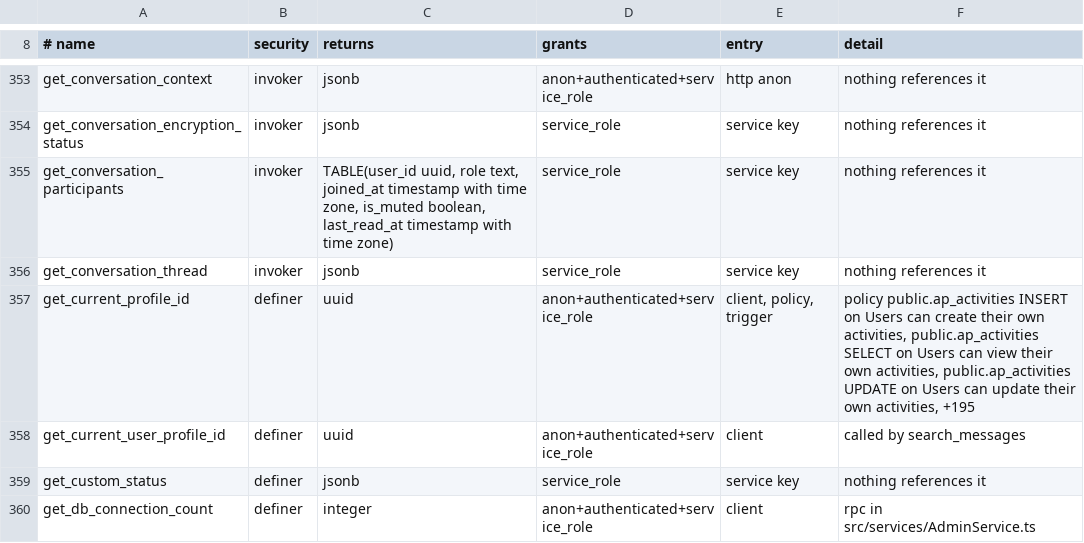
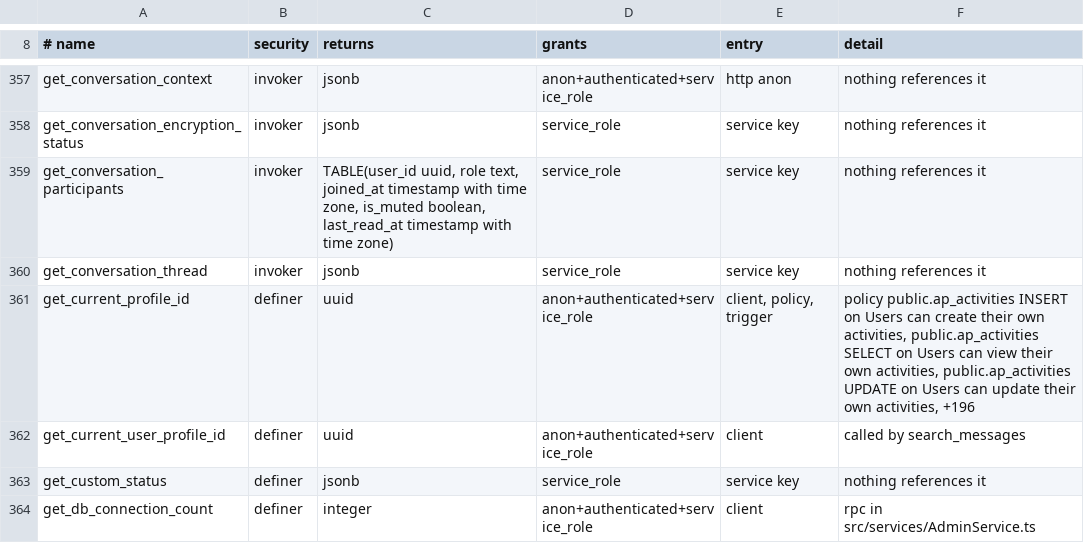
Before and after one commit to y4my4my4m/harmony, a TSV file: db_schema/REACHABILITY.tsv, drawn as a sheet; only a part is shown, gaps mark what is left out; the diff covers the shown part only.

```diff
--- a/db_schema/REACHABILITY.tsv
+++ b/db_schema/REACHABILITY.tsv
@@ -356,3 +360,3 @@ get_conversation_participants	invoker	TABLE(user_id uuid, role text, joined_at t
 get_conversation_thread	invoker	jsonb	service_role	service key	nothing references it
-get_current_profile_id	definer	uuid	anon+authenticated+service_role	client, policy, trigger	policy public.ap_activities INSERT on Users can create their own activities, public.ap_activities SELECT on Users can view their own activities, public.ap_activities UPDATE on Users can update their own activities, +195
+get_current_profile_id	definer	uuid	anon+authenticated+service_role	client, policy, trigger	policy public.ap_activities INSERT on Users can create their own activities, public.ap_activities SELECT on Users can view their own activities, public.ap_activities UPDATE on Users can update their own activities, +196
 get_current_user_profile_id	definer	uuid	anon+authenticated+service_role	client	called by search_messages
```
Also changed, not shown: 9 added rows and 4 edited cells elsewhere in this file, db_schema/SURFACE.tsv.
